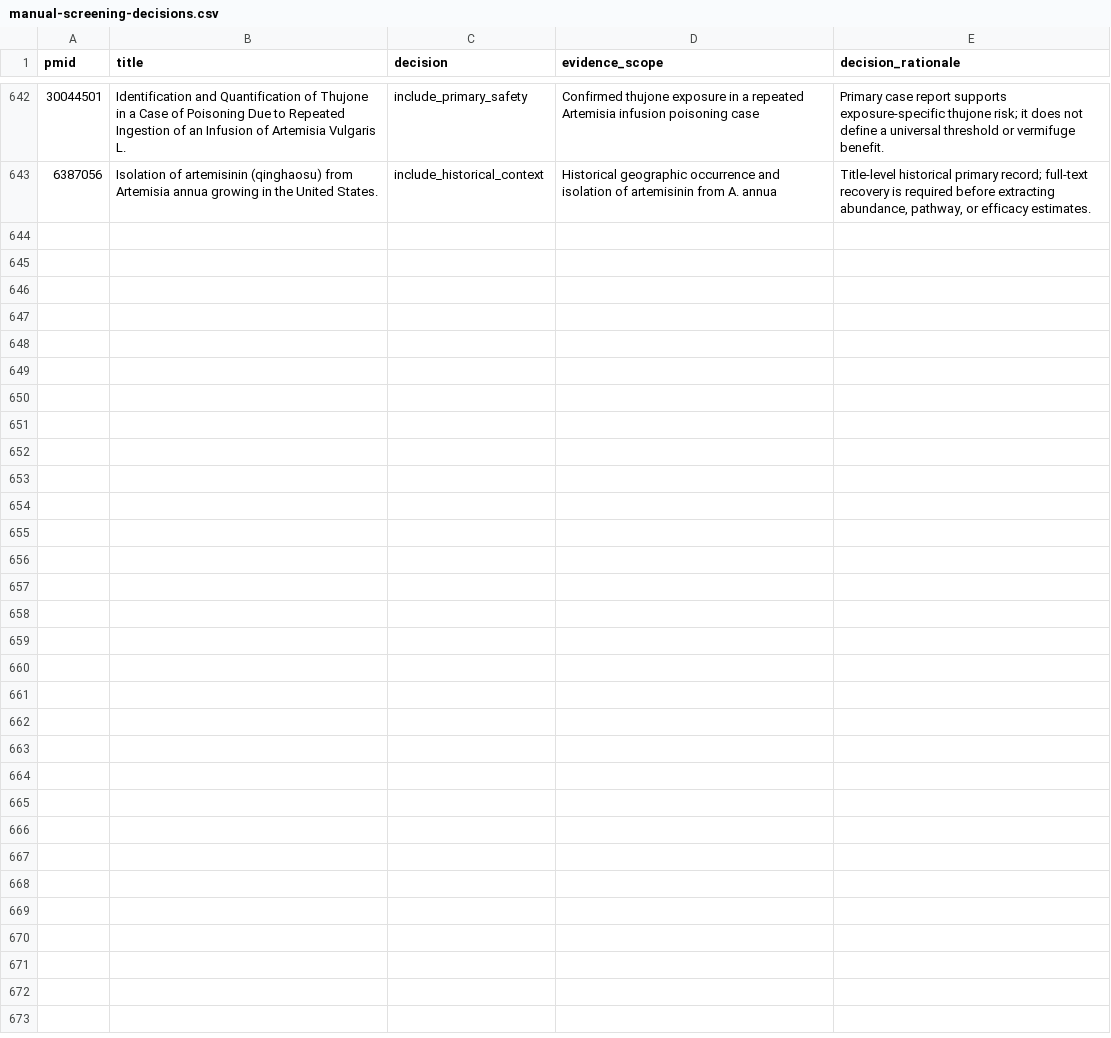
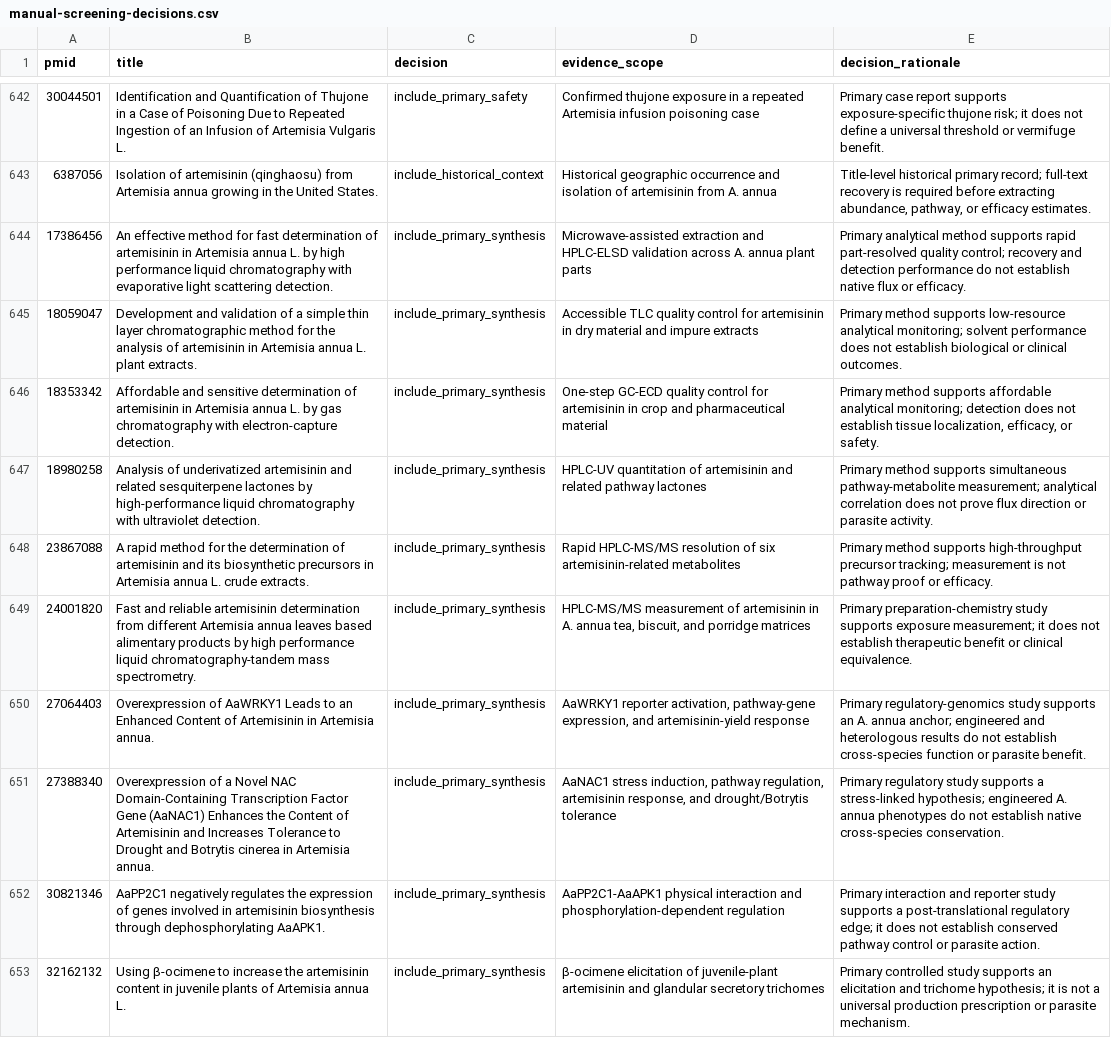
Before and after one commit to dcmcshan/artemisia, a CSV file: manuscript/manual-screening-decisions.csv, drawn as a sheet; only a part is shown, gaps mark what is left out; the diff names each change by its address in the sheet, - before the commit and + after, or states it on an @@ line.

Commit message:
Add artemisinin assay and regulatory evidence

```diff
--- a/manuscript/manual-screening-decisions.csv
+++ b/manuscript/manual-screening-decisions.csv
+row 644: 17386456 | An effective method for fast determination of artemisinin in Artemisia annua L. by high performance liquid chromatography with evaporative light scattering detection. | include_primary_synthesis | Microwave-assisted extraction and HPLC-ELSD validation across A. annua plant parts | Primary analytical method supports rapid part-resolved quality control; recovery and detection performance do not establish native flux or efficacy.
+row 645: 18059047 | Development and validation of a simple thin layer chromatographic method for the analysis of artemisinin in Artemisia annua L. plant extracts. | include_primary_synthesis | Accessible TLC quality control for artemisinin in dry material and impure extracts | Primary method supports low-resource analytical monitoring; solvent performance does not establish biological or clinical outcomes.
+row 646: 18353342 | Affordable and sensitive determination of artemisinin in Artemisia annua L. by gas chromatography with electron-capture detection. | include_primary_synthesis | One-step GC-ECD quality control for artemisinin in crop and pharmaceutical material | Primary method supports affordable analytical monitoring; detection does not establish tissue localization, efficacy, or safety.
+row 647: 18980258 | Analysis of underivatized artemisinin and related sesquiterpene lactones by high-performance liquid chromatography with ultraviolet detection. | include_primary_synthesis | HPLC-UV quantitation of artemisinin and related pathway lactones | Primary method supports simultaneous pathway-metabolite measurement; analytical correlation does not prove flux direction or parasite activity.
+row 648: 23867088 | A rapid method for the determination of artemisinin and its biosynthetic precursors in Artemisia annua L. crude extracts. | include_primary_synthesis | Rapid HPLC-MS/MS resolution of six artemisinin-related metabolites | Primary method supports high-throughput precursor tracking; measurement is not pathway proof or efficacy.
+row 649: 24001820 | Fast and reliable artemisinin determination from different Artemisia annua leaves based alimentary products by high performance liquid chromatography-tandem mass spectrometry. | include_primary_synthesis | HPLC-MS/MS measurement of artemisinin in A. annua tea, biscuit, and porridge matrices | Primary preparation-chemistry study supports exposure measurement; it does not establish therapeutic benefit or clinical equivalence.
+row 650: 27064403 | Overexpression of AaWRKY1 Leads to an Enhanced Content of Artemisinin in Artemisia annua. | include_primary_synthesis | AaWRKY1 reporter activation, pathway-gene expression, and artemisinin-yield response | Primary regulatory-genomics study supports an A. annua anchor; engineered and heterologous results do not establish cross-species function or parasite benefit.
+row 651: 27388340 | Overexpression of a Novel NAC Domain-Containing Transcription Factor Gene (AaNAC1) Enhances the Content of Artemisinin and Increases Tolerance to Drought and Botrytis cinerea in Artemisia annua. | include_primary_synthesis | AaNAC1 stress induction, pathway regulation, artemisinin response, and drought/Botrytis tolerance | Primary regulatory study supports a stress-linked hypothesis; engineered A. annua phenotypes do not establish native cross-species conservation.
+row 652: 30821346 | AaPP2C1 negatively regulates the expression of genes involved in artemisinin biosynthesis through dephosphorylating AaAPK1. | include_primary_synthesis | AaPP2C1-AaAPK1 physical interaction and phosphorylation-dependent regulation | Primary interaction and reporter study supports a post-translational regulatory edge; it does not establish conserved pathway control or parasite action.
+row 653: 32162132 | Using β-ocimene to increase the artemisinin content in juvenile plants of Artemisia annua L. | include_primary_synthesis | β-ocimene elicitation of juvenile-plant artemisinin and glandular secretory trichomes | Primary controlled study supports an elicitation and trichome hypothesis; it is not a universal production prescription or parasite mechanism.
```
Also changed, not shown: manuscript/claim-audit.csv, manuscript/evidence-matrix.csv, 12 other files.
